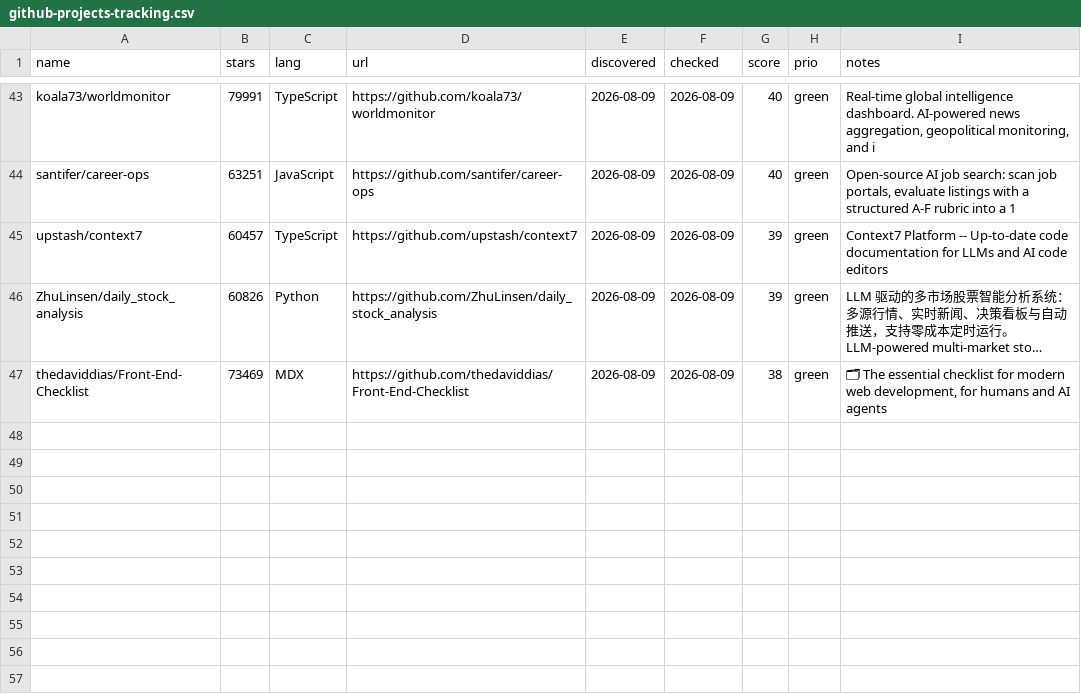
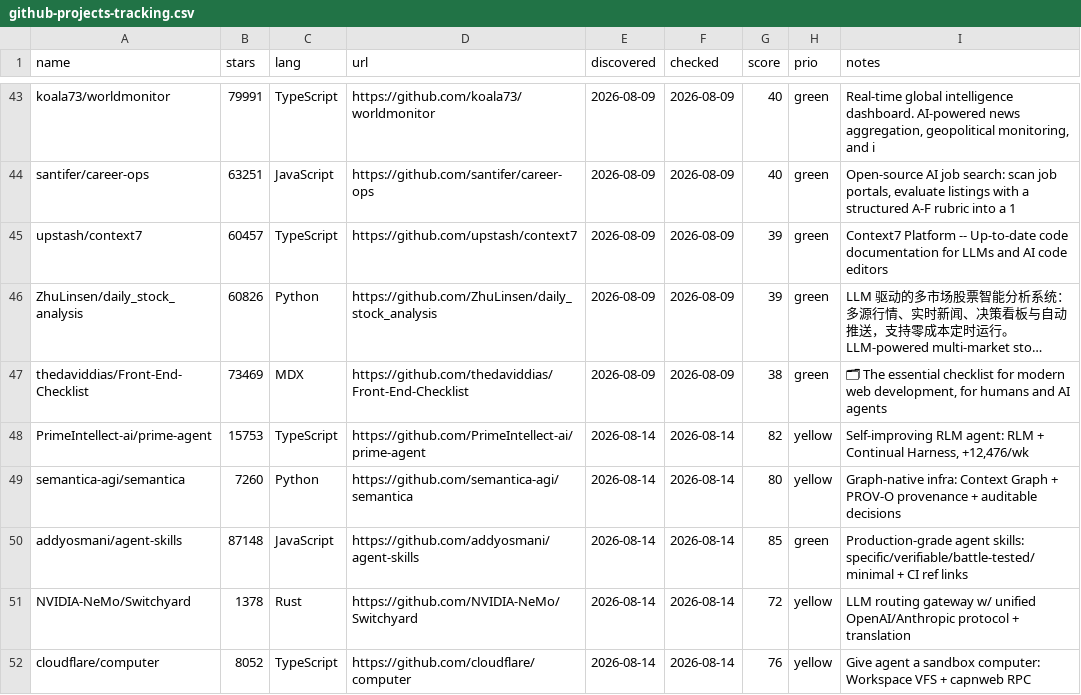
Before and after one commit to mo9652962-ai/second-brain, a CSV file: knowledge/Research/github-projects-tracking.csv, drawn as a sheet; only a part is shown, gaps mark what is left out; long unchanged cells end in …; the diff names each change by its address in the sheet, - before the commit and + after, or states it on an @@ line.

```diff
--- a/knowledge/Research/github-projects-tracking.csv
+++ b/knowledge/Research/github-projects-tracking.csv
+row 48: PrimeIntellect-ai/prime-agent | 15753 | TypeScript | https://github.com/PrimeIntellect-ai/prime-agent | 2026-08-14 | 2026-08-14 | 82 | yellow | Self-improving RLM agent: RLM + Continual Harness, +12,476/wk
+row 49: semantica-agi/semantica | 7260 | Python | https://github.com/semantica-agi/semantica | 2026-08-14 | 2026-08-14 | 80 | yellow | Graph-native infra: Context Graph + PROV-O provenance + auditable decisions
+row 50: addyosmani/agent-skills | 87148 | JavaScript | https://github.com/addyosmani/agent-skills | 2026-08-14 | 2026-08-14 | 85 | green | Production-grade agent skills: specific/verifiable/battle-tested/minimal + CI ref links
+row 51: NVIDIA-NeMo/Switchyard | 1378 | Rust | https://github.com/NVIDIA-NeMo/Switchyard | 2026-08-14 | 2026-08-14 | 72 | yellow | LLM routing gateway w/ unified OpenAI/Anthropic protocol + translation
+row 52: cloudflare/computer | 8052 | TypeScript | https://github.com/cloudflare/computer | 2026-08-14 | 2026-08-14 | 76 | yellow | Give agent a sandbox computer: Workspace VFS + capnweb RPC
```
Also changed, not shown: 28 other files.
